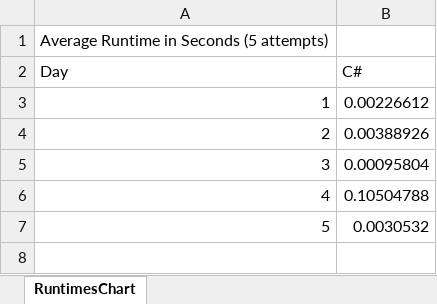
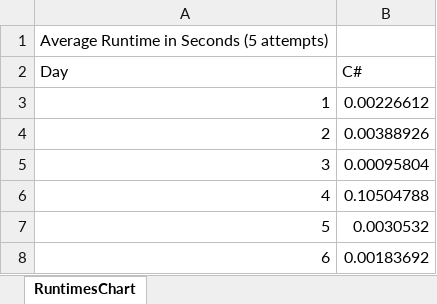
Before and after one commit to efrees/adventOfCode, an Excel workbook: 2025/RuntimesChart.xlsx, sheet RuntimesChart, drawn as a sheet; values as stored, in another font and other column widths than the file's, no borders; charts and pictures not drawn; the diff names each change by its address in the sheet, - before the commit and + after, or states it on an @@ line.

```diff
--- a/2025/RuntimesChart.xlsx (sheet RuntimesChart)
+++ b/2025/RuntimesChart.xlsx (sheet RuntimesChart)
+row 8: 6 | 0.00183692
```
Also changed, not shown: charts or pictures, 7 other files.
